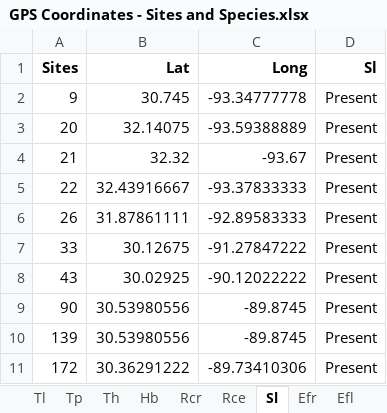
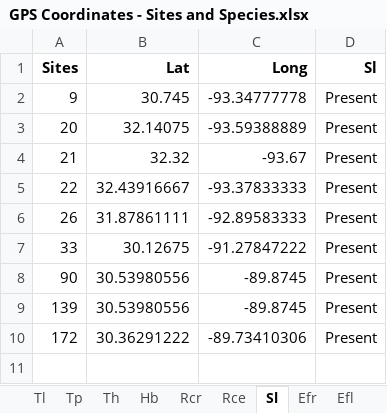
Before and after one commit to marymiller2/new_spongehunters, an Excel workbook: map_data_files/GPS Coordinates - Sites and Species.xlsx, sheet Sl, drawn as a sheet; values as stored, in another font and other column widths than the file's, no borders; the diff names each change by its address in the sheet, - before the commit and + after, or states it on an @@ line.

Commit message:
Made a correction on the S. lacustris map.

```diff
--- a/map_data_files/GPS Coordinates - Sites and Species.xlsx (sheet Sl)
+++ b/map_data_files/GPS Coordinates - Sites and Species.xlsx (sheet Sl)
-row 8: 43 | 30.02925 | -90.12022222 | Present
```
Also changed, not shown: sheet All Sites.
